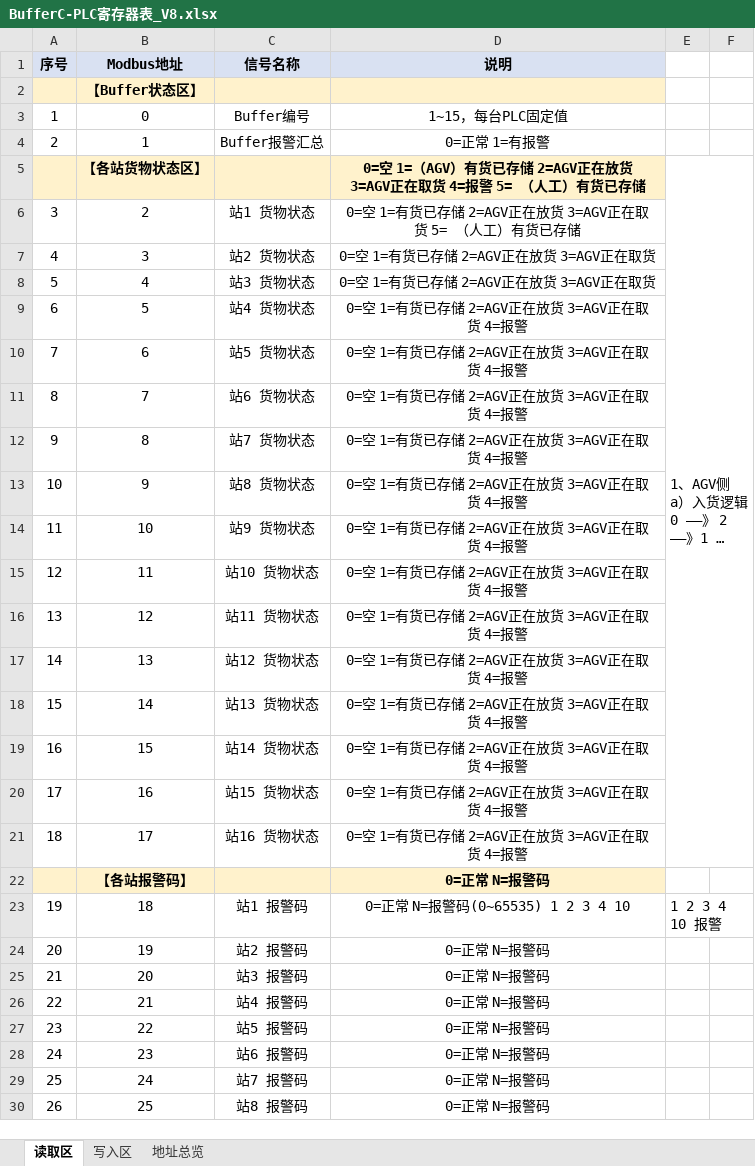
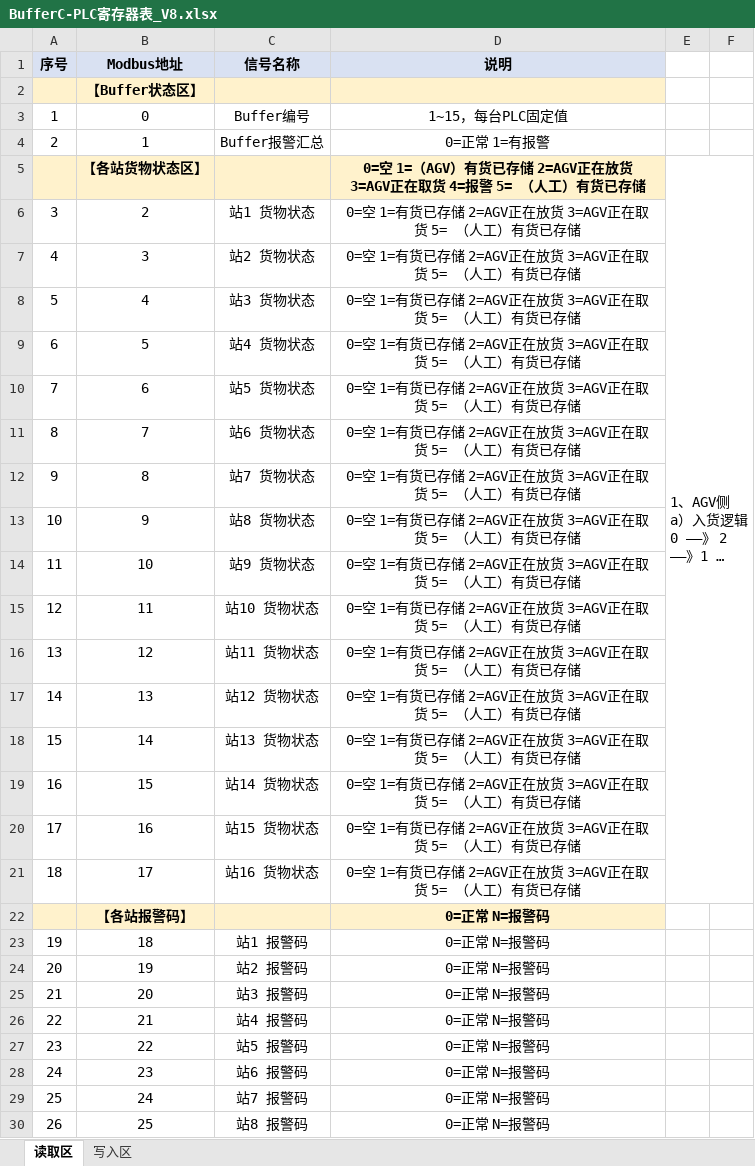
Before and after one commit to storm-ink/B16_BufferC, an Excel workbook: docs/BufferC-PLC寄存器表_V8.xlsx, sheet 读取区, drawn as a sheet; only a part is shown; long unchanged cells end in …; values as stored, in another font and other column widths than the file's, no borders; the diff covers the shown part only; the diff names each change by its address in the sheet, - before the commit and + after, or states it on an @@ line.

```diff
--- a/docs/BufferC-PLC寄存器表_V8.xlsx (sheet 读取区)
+++ b/docs/BufferC-PLC寄存器表_V8.xlsx (sheet 读取区)
-sheet tab: 地址总览
-D7:D8 (说明): 0=空 1=有货已存储 2=AGV正在放货 3=AGV正在取货
+D7:D8 (说明): 0=空 1=有货已存储 2=AGV正在放货 3=AGV正在取货 5= （人工）有货已存储
-D9:D21 (说明): 0=空 1=有货已存储 2=AGV正在放货 3=AGV正在取货 4=报警
+D9:D21 (说明): 0=空 1=有货已存储 2=AGV正在放货 3=AGV正在取货 5= （人工）有货已存储
-D23 (说明): 0=正常 N=报警码(0~65535) 1 2 3 4 10
+D23 (说明): 0=正常 N=报警码
-E23: 1 2 3 4 10 报警
+E23: (empty)
-E23:F23 merged
```
Also changed, not shown: 39 edited cells elsewhere in this sheet, sheet 写入区, 33 other files.
